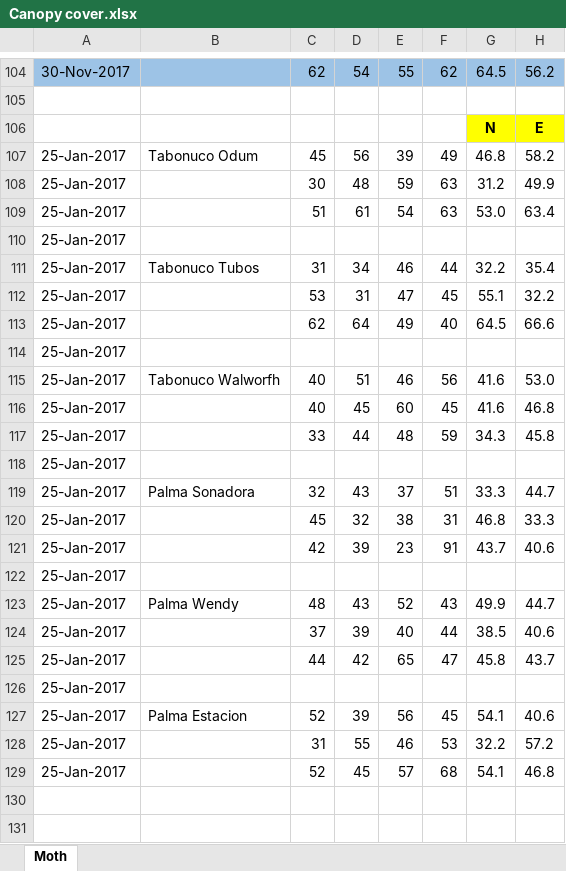
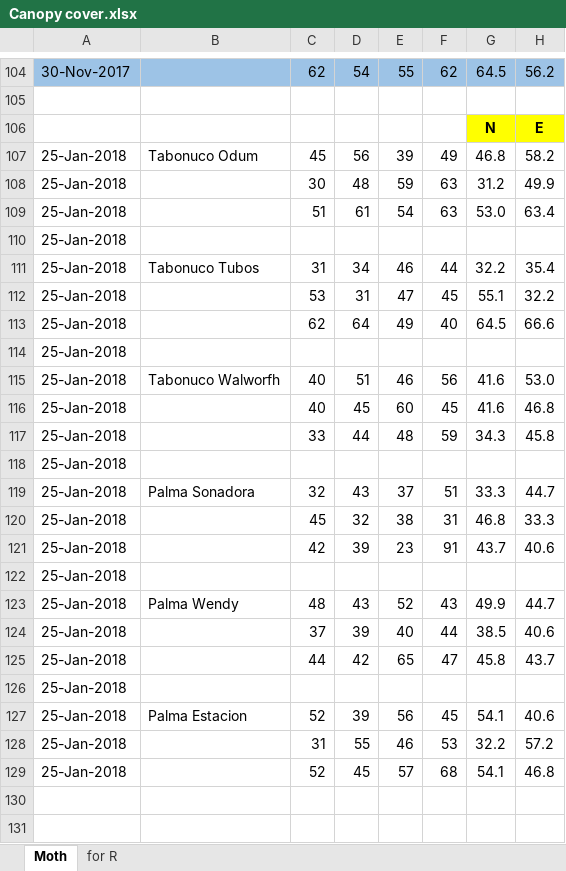
Before and after one commit to aalonsor15/ElVerdeMoths, an Excel workbook: Canopy cover.xlsx, sheet Moth, drawn as a sheet; only a part is shown, gaps mark what is left out; values as stored, in another font and other column widths than the file's, no borders; charts and pictures not drawn; the diff names each change by its address in the sheet, - before the commit and + after, or states it on an @@ line.

```diff
--- a/Canopy cover.xlsx (sheet Moth)
+++ b/Canopy cover.xlsx (sheet Moth)
+sheet tab: for R
-A107:A129: 25-Jan-2017
+A107:A129: 25-Jan-2018
```
Also changed, not shown: charts or pictures, 3 other files.
